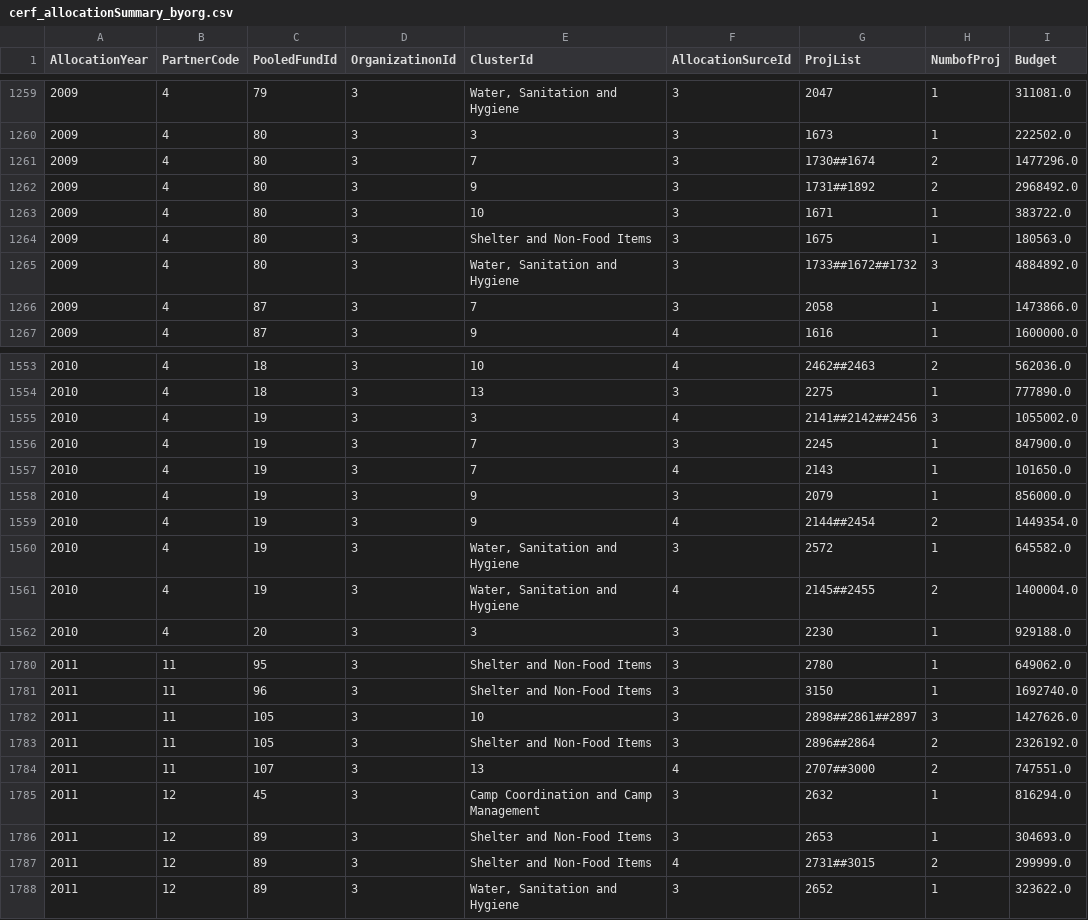
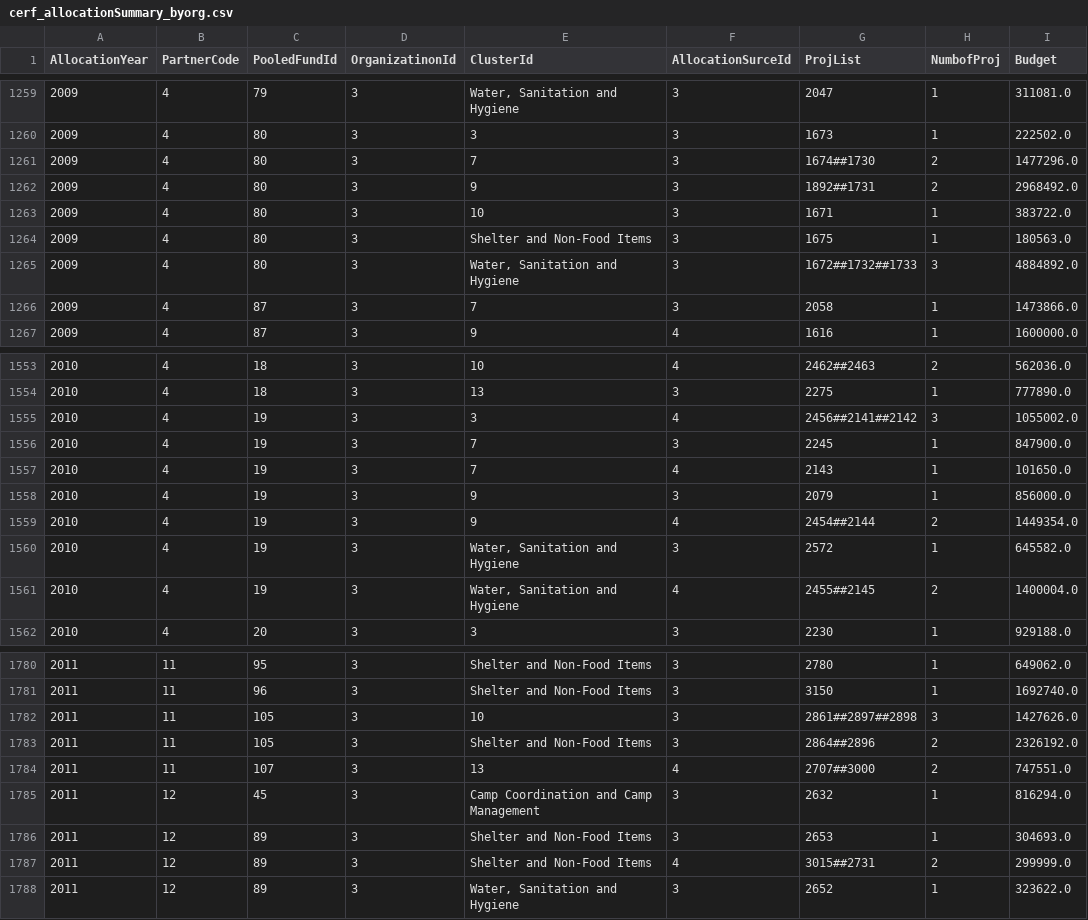
Before and after one commit to CBPFGMS/pf-onebi-data, a CSV file: cerf/cerf_allocationSummary_byorg.csv, drawn as a sheet; only a part is shown, gaps mark what is left out; the diff covers the shown part only.

```diff
--- a/cerf/cerf_allocationSummary_byorg.csv
+++ b/cerf/cerf_allocationSummary_byorg.csv
@@ -1260,7 +1260,7 @@ AllocationYear,PartnerCode,PooledFundId,OrganizatinonId,ClusterId,AllocationSurc
 2009,4,80,3,3,3,1673,1,222502.0
-2009,4,80,3,7,3,1730##1674,2,1477296.0
-2009,4,80,3,9,3,1731##1892,2,2968492.0
+2009,4,80,3,7,3,1674##1730,2,1477296.0
+2009,4,80,3,9,3,1892##1731,2,2968492.0
 2009,4,80,3,10,3,1671,1,383722.0
 2009,4,80,3,Shelter and Non-Food Items,3,1675,1,180563.0
-2009,4,80,3,"Water, Sanitation and Hygiene",3,1733##1672##1732,3,4884892.0
+2009,4,80,3,"Water, Sanitation and Hygiene",3,1672##1732##1733,3,4884892.0
 2009,4,87,3,7,3,2058,1,1473866.0
@@ -1554,3 +1554,3 @@ AllocationYear,PartnerCode,PooledFundId,OrganizatinonId,ClusterId,AllocationSurc
 2010,4,18,3,13,3,2275,1,777890.0
-2010,4,19,3,3,4,2141##2142##2456,3,1055002.0
+2010,4,19,3,3,4,2456##2141##2142,3,1055002.0
 2010,4,19,3,7,3,2245,1,847900.0
@@ -1558,5 +1558,5 @@ AllocationYear,PartnerCode,PooledFundId,OrganizatinonId,ClusterId,AllocationSurc
 2010,4,19,3,9,3,2079,1,856000.0
-2010,4,19,3,9,4,2144##2454,2,1449354.0
+2010,4,19,3,9,4,2454##2144,2,1449354.0
 2010,4,19,3,"Water, Sanitation and Hygiene",3,2572,1,645582.0
-2010,4,19,3,"Water, Sanitation and Hygiene",4,2145##2455,2,1400004.0
+2010,4,19,3,"Water, Sanitation and Hygiene",4,2455##2145,2,1400004.0
 2010,4,20,3,3,3,2230,1,929188.0
@@ -1781,4 +1781,4 @@ AllocationYear,PartnerCode,PooledFundId,OrganizatinonId,ClusterId,AllocationSurc
 2011,11,96,3,Shelter and Non-Food Items,3,3150,1,1692740.0
-2011,11,105,3,10,3,2898##2861##2897,3,1427626.0
-2011,11,105,3,Shelter and Non-Food Items,3,2896##2864,2,2326192.0
+2011,11,105,3,10,3,2861##2897##2898,3,1427626.0
+2011,11,105,3,Shelter and Non-Food Items,3,2864##2896,2,2326192.0
 2011,11,107,3,13,4,2707##3000,2,747551.0
@@ -1786,3 +1786,3 @@ AllocationYear,PartnerCode,PooledFundId,OrganizatinonId,ClusterId,AllocationSurc
 2011,12,89,3,Shelter and Non-Food Items,3,2653,1,304693.0
-2011,12,89,3,Shelter and Non-Food Items,4,2731##3015,2,299999.0
+2011,12,89,3,Shelter and Non-Food Items,4,3015##2731,2,299999.0
 2011,12,89,3,"Water, Sanitation and Hygiene",3,2652,1,323622.0
```
Also changed, not shown: 1 added row and 131 edited cells elsewhere in this file, allocationSummary.csv, cerf/cerf_allocationSummary.csv, 4 other files.
